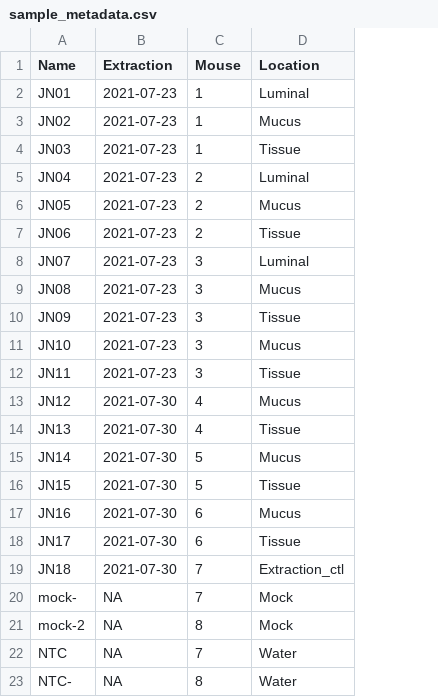
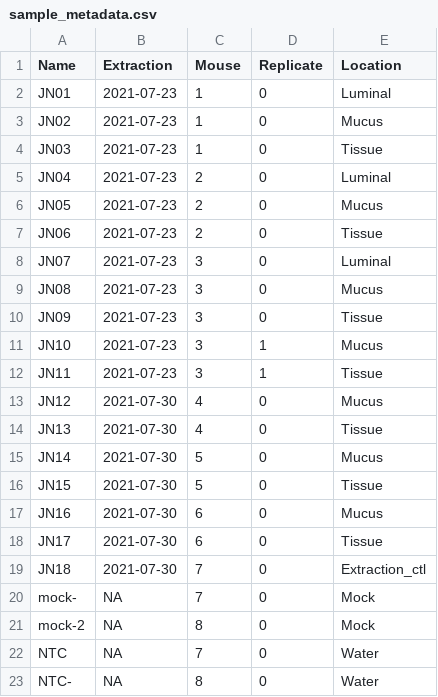
Before and after one commit to jkimthu/blue-jam, a CSV file: data/meta/sample_metadata.csv, drawn as a sheet; the diff names each change by its address in the sheet, - before the commit and + after, or states it on an @@ line.

```diff
--- a/data/meta/sample_metadata.csv
+++ b/data/meta/sample_metadata.csv
+column D (Replicate), rows 2-23: 0 | 0 | 0 | 0 | 0 | 0 | 0 | 0 | 0 | 1 | 1 | 0 | 0 | 0 | 0 | 0 | 0 | 0 | 0 | 0 | 0 | 0
```
Also changed, not shown: 4 other files.
